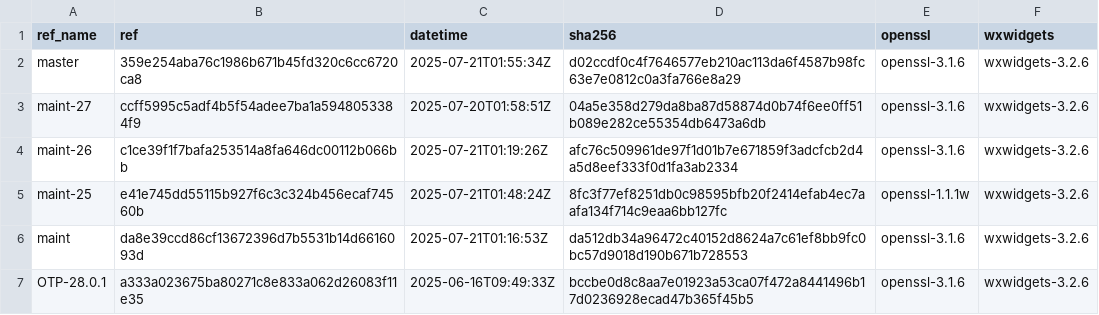
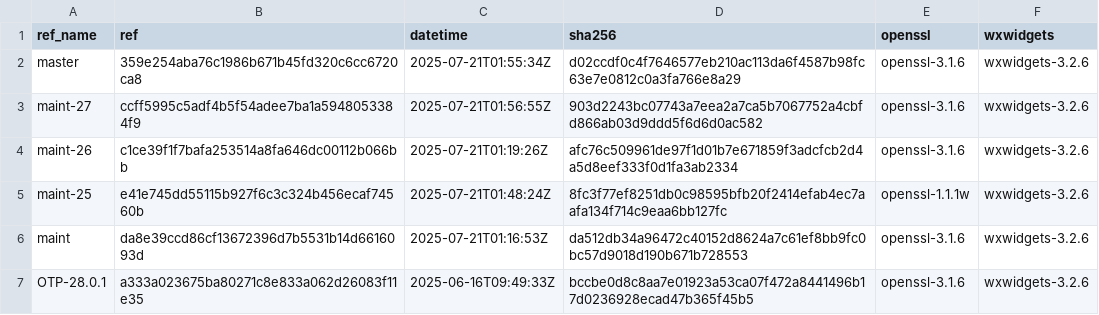
Before and after one commit to paulo-ferraz-oliveira/otp_builds, a CSV file: builds/x86_64-apple-darwin.csv, drawn as a sheet; only a part is shown.

```diff
--- a/builds/x86_64-apple-darwin.csv
+++ b/builds/x86_64-apple-darwin.csv
@@ -2,3 +2,3 @@ ref_name,ref,datetime,sha256,openssl,wxwidgets
 master,359e254aba76c1986b671b45fd320c6cc6720ca8,2025-07-21T01:55:34Z,d02ccdf0c4f7646577eb210ac113da6f4587b98fc63e7e0812c0a3fa766e8a29,openssl-3.1.6,wxwidgets-3.2.6
-maint-27,ccff5995c5adf4b5f54adee7ba1a5948053384f9,2025-07-20T01:58:51Z,04a5e358d279da8ba87d58874d0b74f6ee0ff51b089e282ce55354db6473a6db,openssl-3.1.6,wxwidgets-3.2.6
+maint-27,ccff5995c5adf4b5f54adee7ba1a5948053384f9,2025-07-21T01:56:55Z,903d2243bc07743a7eea2a7ca5b7067752a4cbfd866ab03d9ddd5f6d6d0ac582,openssl-3.1.6,wxwidgets-3.2.6
 maint-26,c1ce39f1f7bafa253514a8fa646dc00112b066bb,2025-07-21T01:19:26Z,afc76c509961de97f1d01b7e671859f3adcfcb2d4a5d8eef333f0d1fa3ab2334,openssl-3.1.6,wxwidgets-3.2.6
```
